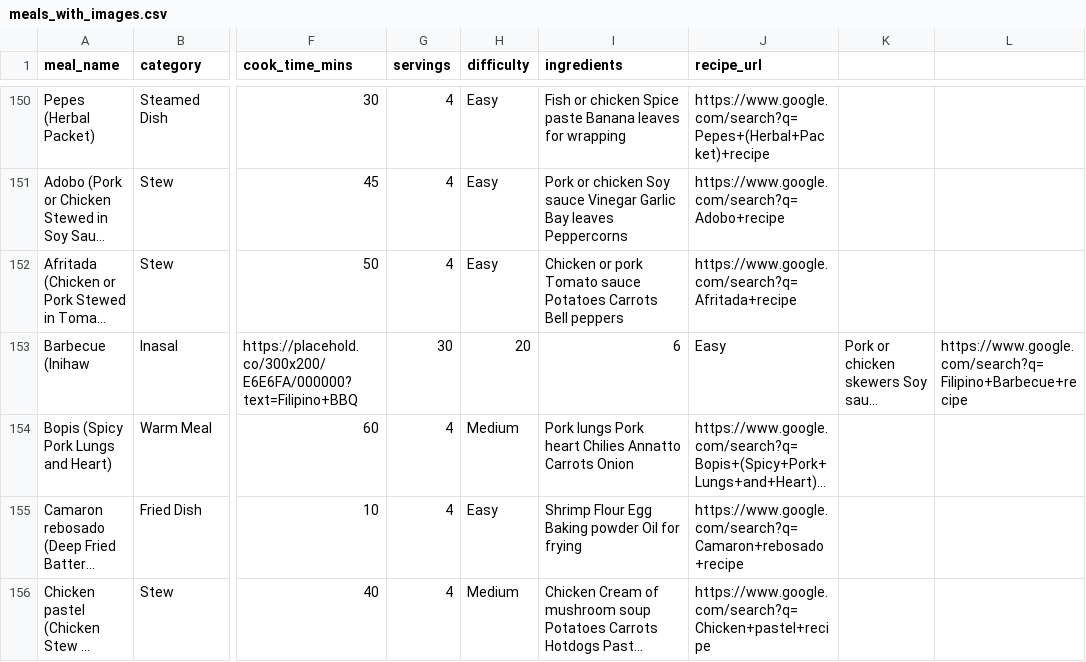
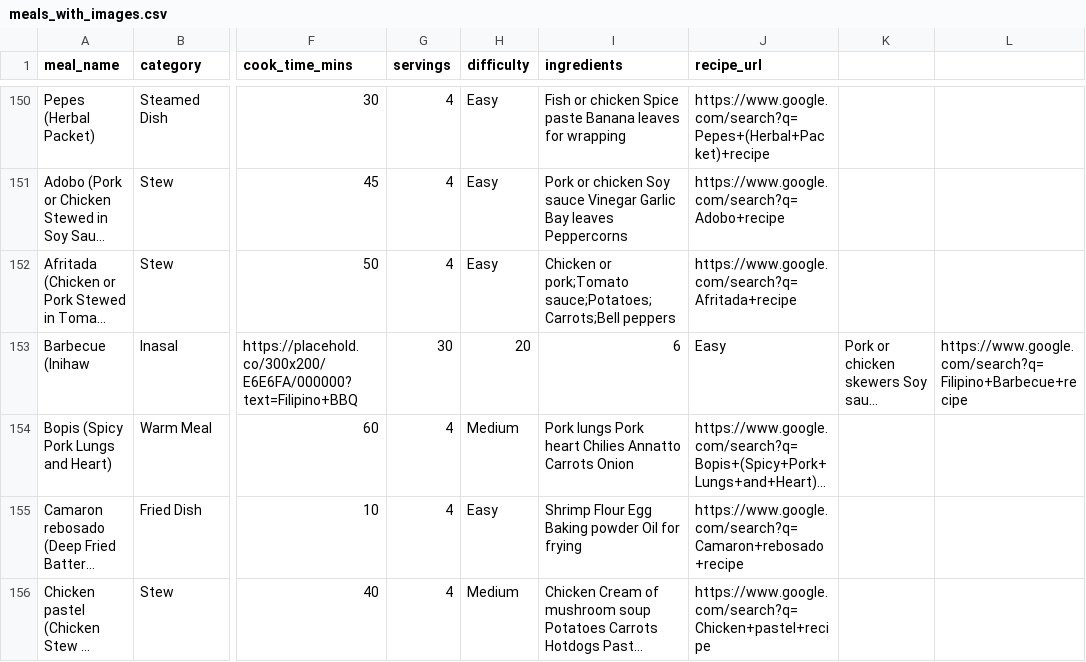
Before and after one commit to Hens743/Meal, a CSV file: meals_with_images.csv, drawn as a sheet; only a part is shown, gaps mark what is left out; long unchanged cells end in …; the diff names each change by its address in the sheet, - before the commit and + after, or states it on an @@ line.

Commit message:
Update meals_with_images.csv

```diff
--- a/meals_with_images.csv
+++ b/meals_with_images.csv
-I152 (ingredients): Chicken or pork Tomato sauce Potatoes Carrots Bell peppers
+I152 (ingredients): Chicken or pork;Tomato sauce;Potatoes;Carrots;Bell peppers
```
